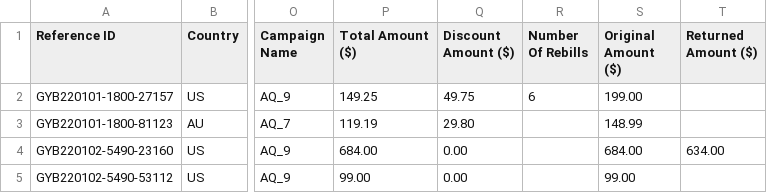
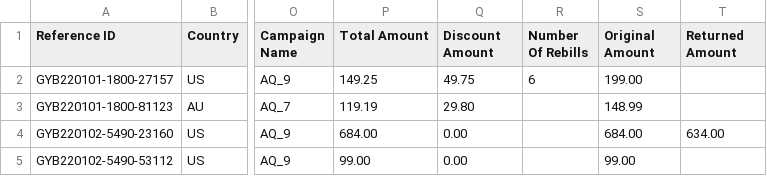
Before and after one commit to smthcreative/test_task, a CSV file: seeds/Sample Data for GYB test - Query result.csv, drawn as a sheet; only a part is shown, gaps mark what is left out; the diff names each change by its address in the sheet, - before the commit and + after, or states it on an @@ line.

Commit message:
Update Sample Data for GYB test - Query result.csv

```diff
--- a/seeds/Sample Data for GYB test - Query result.csv
+++ b/seeds/Sample Data for GYB test - Query result.csv
-P1: Total Amount ($)
+P1: Total Amount
-Q1: Discount Amount ($)
+Q1: Discount Amount
-S1: Original Amount ($)
+S1: Original Amount
-T1: Returned Amount ($)
+T1: Returned Amount
```
